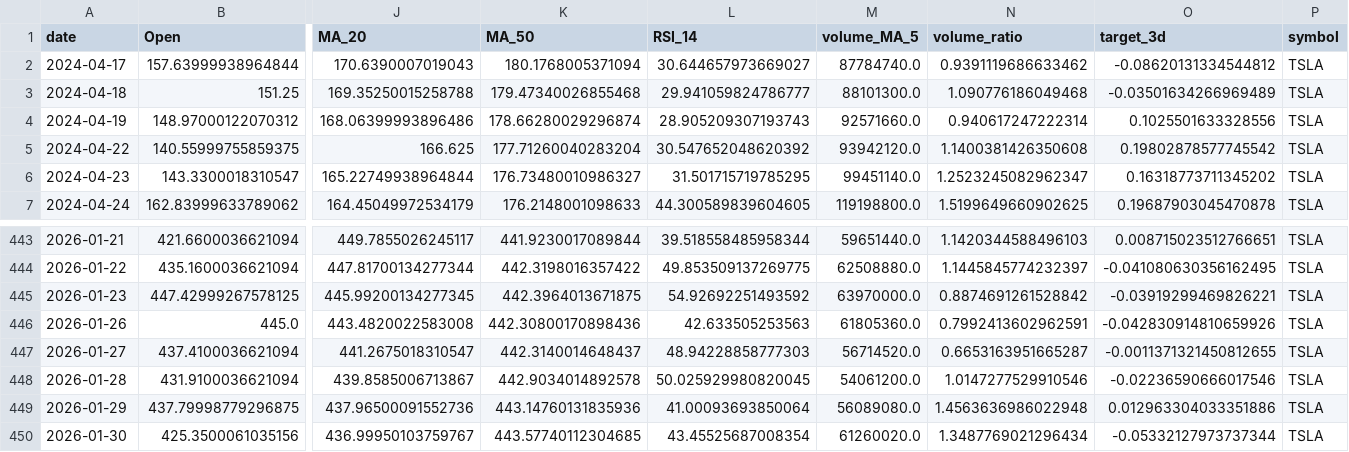
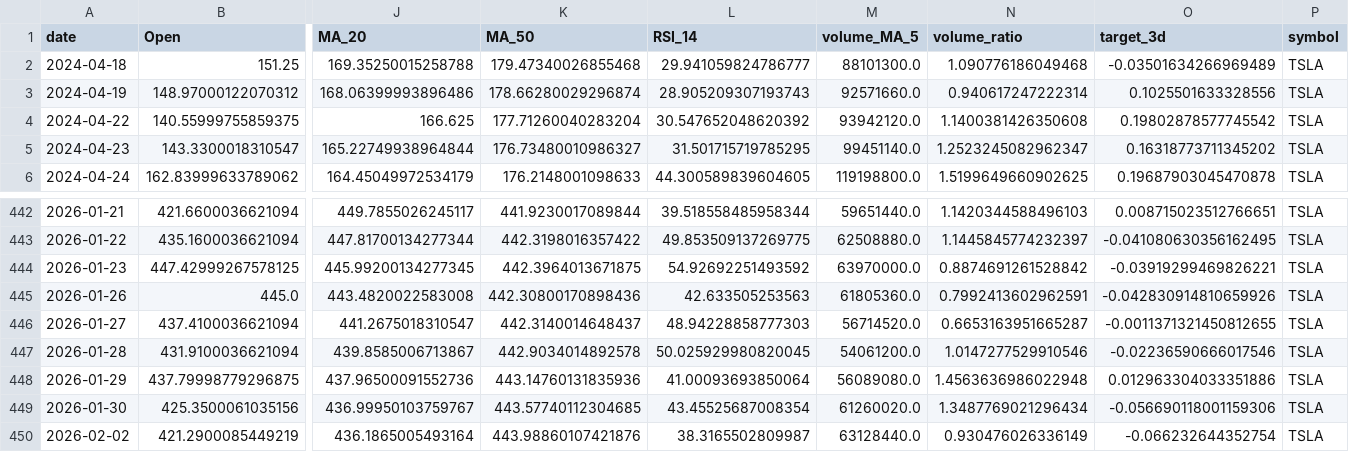
Before and after one commit to Gasthorn/Projet4A_PredictionsBoursieres, a CSV file: data/TSLA.csv, drawn as a sheet; only a part is shown, gaps mark what is left out; removed rows and columns are numbered as before the commit, all else as after; rows hold the shown columns only; the diff names each change by its address in the sheet, - before the commit and + after, or states it on an @@ line.

```diff
--- a/data/TSLA.csv
+++ b/data/TSLA.csv
-row 2: 2024-04-17 | 157.63999938964844 | 170.6390007019043 | 180.1768005371094 | 30.644657973669027 | 87784740.0 | 0.9391119686633462 | -0.08620131334544812 | TSLA
-O449 (target_3d): -0.05332127973737344
+O449 (target_3d): -0.056690118001159306
+row 450: 2026-02-02 | 421.2900085449219 | 436.1865005493164 | 443.98860107421876 | 38.3165502809987 | 63128440.0 | 0.930476026336149 | -0.066232644352754 | TSLA
```
Also changed, not shown: data/AAPL.csv, data/ALL_ACTIONS.csv, 6 other files.
